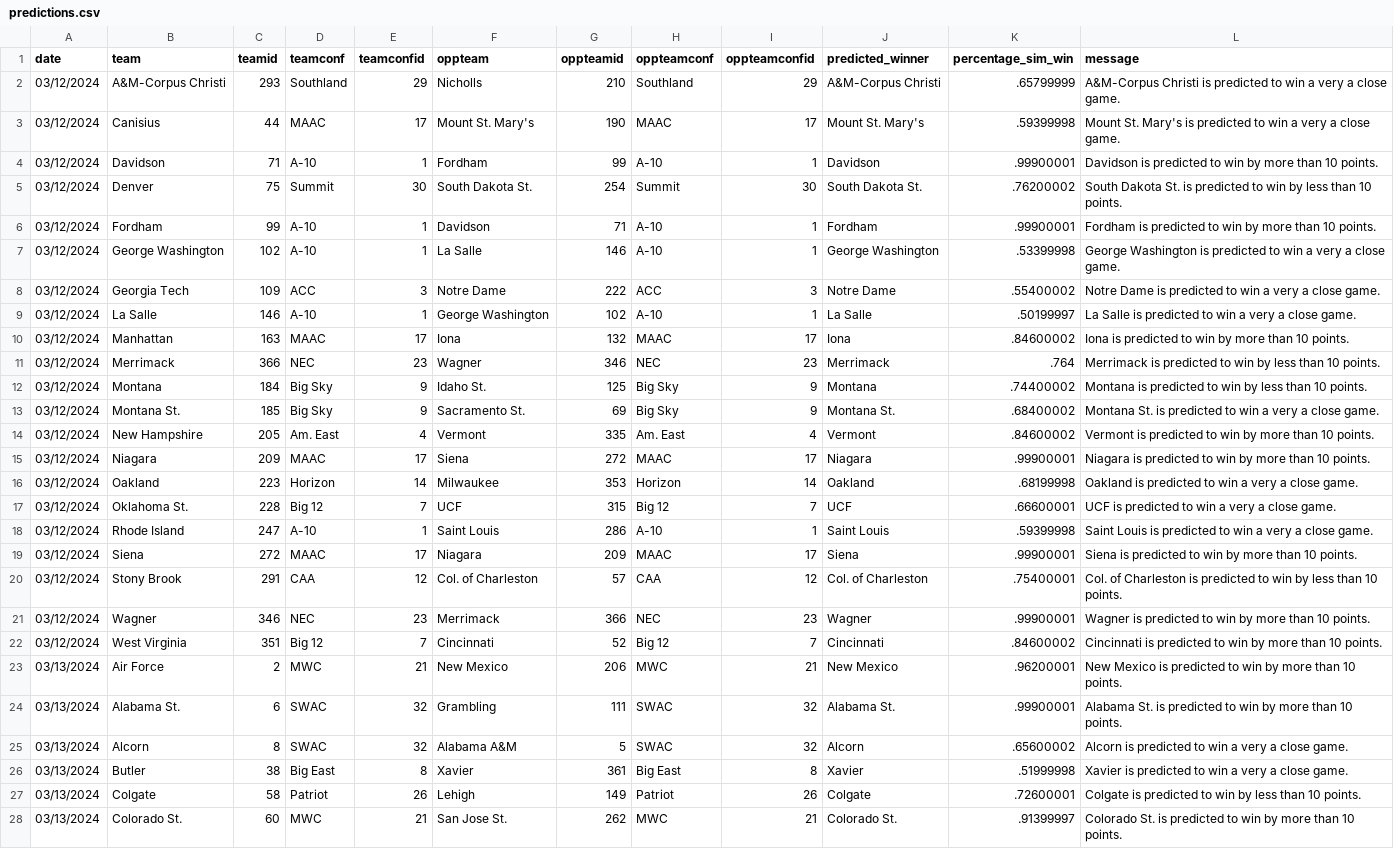
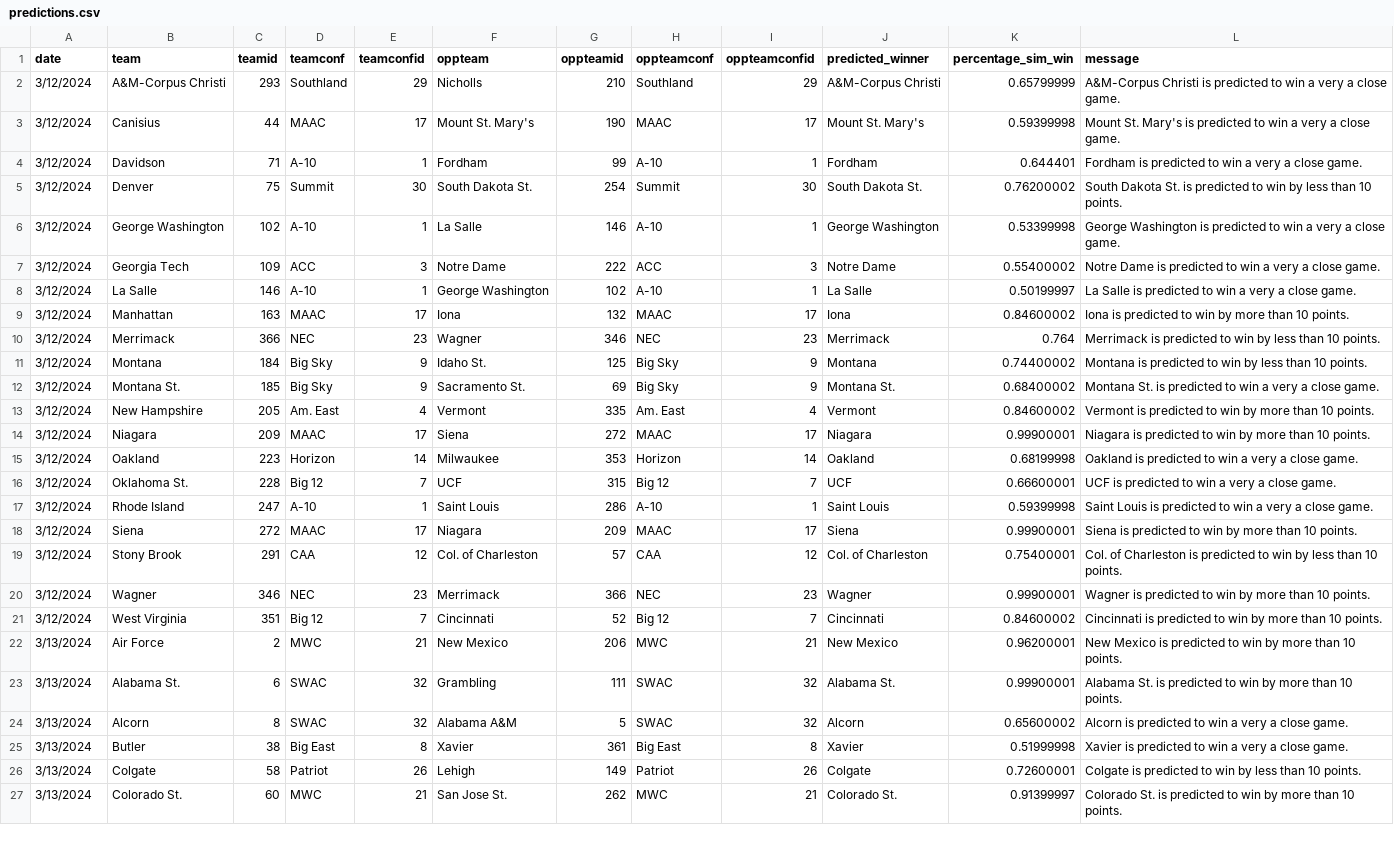
Before and after one commit to jameskemper/wreckem_model, a CSV file: Data/Predictions/predictions.csv, drawn as a sheet; only a part is shown; removed rows and columns are numbered as before the commit, all else as after; the diff covers the shown part only; the diff names each change by its address in the sheet, - before the commit and + after, or states it on an @@ line.

Commit message:
Update predictions.csv

```diff
--- a/Data/Predictions/predictions.csv
+++ b/Data/Predictions/predictions.csv
-A2:A5 (date): 03/12/2024
+A2:A5 (date): 3/12/2024
-K2 (percentage_sim_win): .65799999
+K2 (percentage_sim_win): 0.65799999
-K3 (percentage_sim_win): .59399998
+K3 (percentage_sim_win): 0.59399998
-J4 (predicted_winner): Davidson
+J4 (predicted_winner): Fordham
-K4 (percentage_sim_win): .99900001
+K4 (percentage_sim_win): 0.644401
-L4 (message): Davidson is predicted to win by more than 10 points.
+L4 (message): Fordham is predicted to win a very a close game.
-K5 (percentage_sim_win): .76200002
+K5 (percentage_sim_win): 0.76200002
-row 6: 03/12/2024 | Fordham | 99 | A-10 | 1 | Davidson | 71 | A-10 | 1 | Fordham | .99900001 | Fordham is predicted to win by more than 10 points.
-A6:A21 (date): 03/12/2024
+A6:A21 (date): 3/12/2024
-K6 (percentage_sim_win): .53399998
+K6 (percentage_sim_win): 0.53399998
-K7 (percentage_sim_win): .55400002
+K7 (percentage_sim_win): 0.55400002
-K8 (percentage_sim_win): .50199997
+K8 (percentage_sim_win): 0.50199997
-K9 (percentage_sim_win): .84600002
+K9 (percentage_sim_win): 0.84600002
-K10 (percentage_sim_win): .764
+K10 (percentage_sim_win): 0.764
-K11 (percentage_sim_win): .74400002
+K11 (percentage_sim_win): 0.74400002
-K12 (percentage_sim_win): .68400002
+K12 (percentage_sim_win): 0.68400002
-K13 (percentage_sim_win): .84600002
+K13 (percentage_sim_win): 0.84600002
-K14 (percentage_sim_win): .99900001
+K14 (percentage_sim_win): 0.99900001
-K15 (percentage_sim_win): .68199998
+K15 (percentage_sim_win): 0.68199998
-K16 (percentage_sim_win): .66600001
+K16 (percentage_sim_win): 0.66600001
-K17 (percentage_sim_win): .59399998
+K17 (percentage_sim_win): 0.59399998
-K18 (percentage_sim_win): .99900001
+K18 (percentage_sim_win): 0.99900001
-K19 (percentage_sim_win): .75400001
+K19 (percentage_sim_win): 0.75400001
-K20 (percentage_sim_win): .99900001
+K20 (percentage_sim_win): 0.99900001
-K21 (percentage_sim_win): .84600002
+K21 (percentage_sim_win): 0.84600002
-A22:A27 (date): 03/13/2024
+A22:A27 (date): 3/13/2024
-K22 (percentage_sim_win): .96200001
+K22 (percentage_sim_win): 0.96200001
-K23 (percentage_sim_win): .99900001
+K23 (percentage_sim_win): 0.99900001
-K24 (percentage_sim_win): .65600002
+K24 (percentage_sim_win): 0.65600002
-K25 (percentage_sim_win): .51999998
+K25 (percentage_sim_win): 0.51999998
-K26 (percentage_sim_win): .72600001
+K26 (percentage_sim_win): 0.72600001
-K27 (percentage_sim_win): .91399997
+K27 (percentage_sim_win): 0.91399997
```
Also changed, not shown: 80 edited cells elsewhere in this file.
